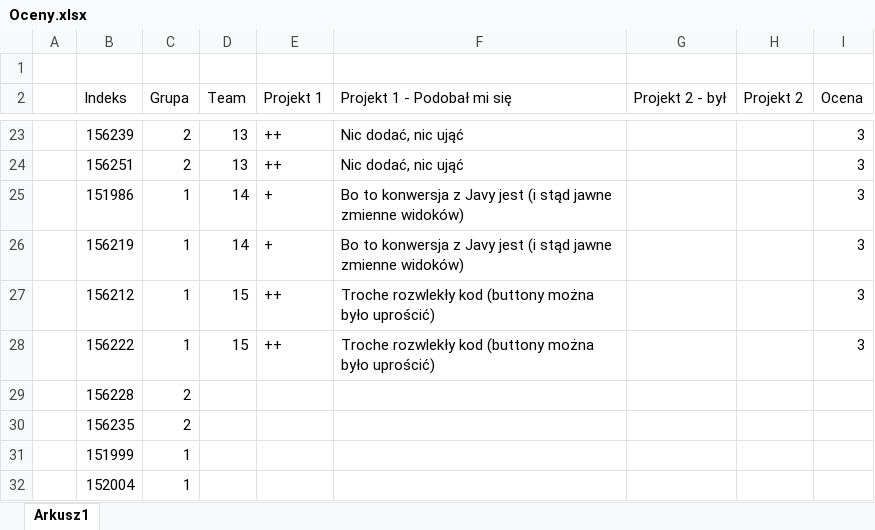
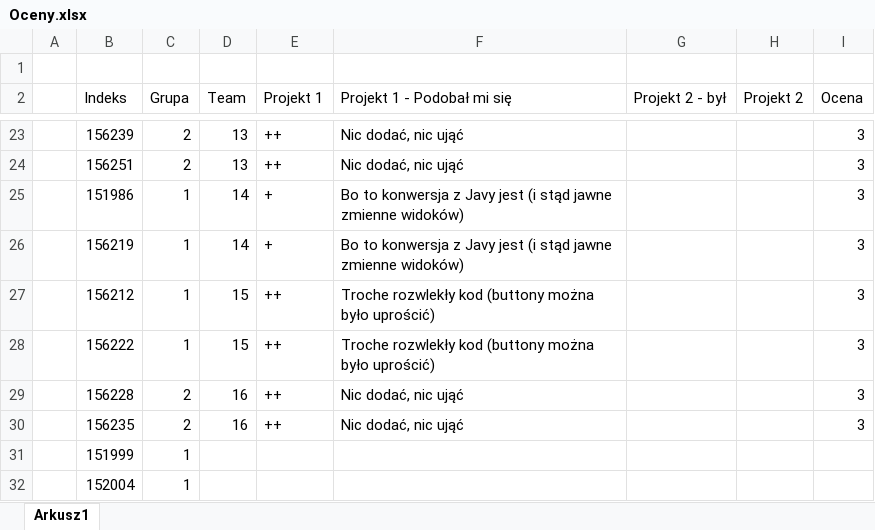
Before and after one commit to mpenarprz/TIKiISP, an Excel workbook: Oceny.xlsx, sheet Arkusz1, drawn as a sheet; only a part is shown, gaps mark what is left out; values as stored, in another font and other column widths than the file's, no borders; table styles not drawn; the diff names each change by its address in the sheet, - before the commit and + after, or states it on an @@ line.

Commit message:
Oceny

```diff
--- a/Oceny.xlsx (sheet Arkusz1)
+++ b/Oceny.xlsx (sheet Arkusz1)
-D29:D30 (Team): (empty)
+D29:D30 (Team): 16
-E29:E30 (Projekt 1): (empty)
+E29:E30 (Projekt 1): ++
-F29:F30 (Projekt 1 - Podobał mi się): (empty)
+F29:F30 (Projekt 1 - Podobał mi się): Nic dodać, nic ująć
-I29:I30 (Ocena): (empty)
+I29:I30 (Ocena): 3
```
